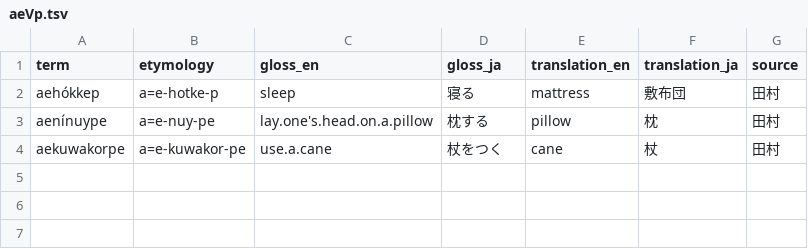
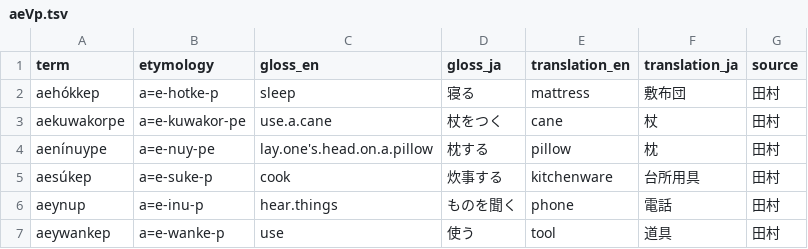
Before and after one commit to aynumosir/ainu-morphology-data, a TSV file: aeVp.tsv, drawn as a sheet.

Commit message:
data: add more terms in aeVp

```diff
--- a/aeVp.tsv
+++ b/aeVp.tsv
@@ -2,3 +2,6 @@ term	etymology	gloss_en	gloss_ja	translation_en	translation_ja	source
 aehókkep	a=e-hotke-p	sleep	寝る	mattress	敷布団	田村
+aekuwakorpe	a=e-kuwakor-pe	use.a.cane	杖をつく	cane	杖	田村
 aenínuype	a=e-nuy-pe	lay.one's.head.on.a.pillow	枕する	pillow	枕	田村
-aekuwakorpe	a=e-kuwakor-pe	use.a.cane	杖をつく	cane	杖	田村
+aesúkep	a=e-suke-p	cook	炊事する	kitchenware	台所用具	田村
+aeynup	a=e-inu-p	hear.things	ものを聞く	phone	電話	田村
+aeywankep	a=e-wanke-p	use	使う	tool	道具	田村
```
